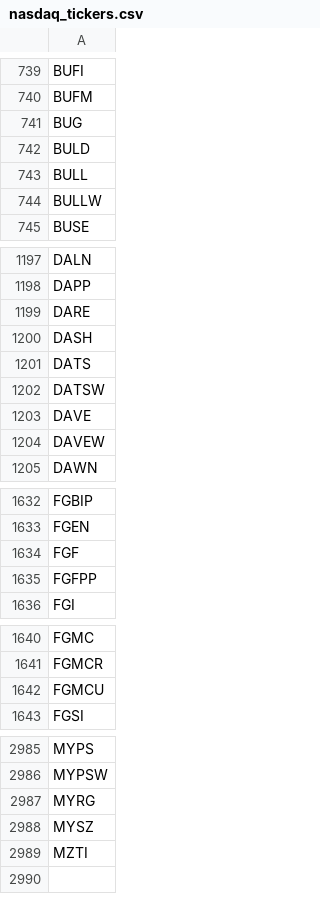
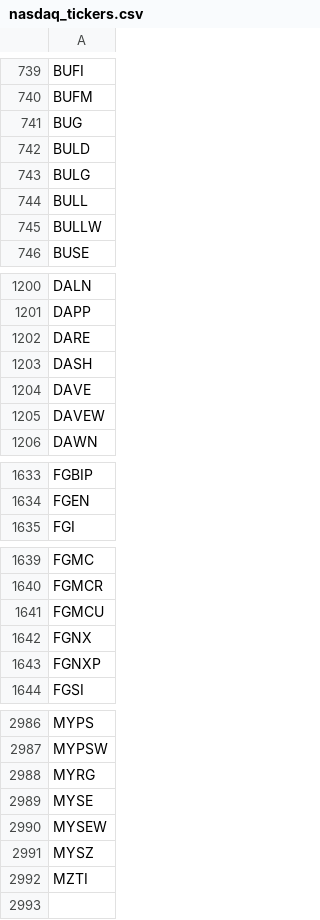
Before and after one commit to cmmds1982/nasdaq-tickers-fetcher, a CSV file: nasdaq_tickers.csv, drawn as a sheet; only a part is shown, gaps mark what is left out; the diff covers the shown part only.

```diff
--- a/nasdaq_tickers.csv
+++ b/nasdaq_tickers.csv
@@ -742,2 +742,3 @@ BUG
 BULD
+BULG
 BULL
@@ -1200,4 +1203,2 @@ DARE
 DASH
-DATS
-DATSW
 DAVE
@@ -1633,4 +1634,2 @@ FGBIP
 FGEN
-FGF
-FGFPP
 FGI
@@ -1642,2 +1641,4 @@ FGMCR
 FGMCU
+FGNX
+FGNXP
 FGSI
@@ -2987,2 +2988,4 @@ MYPSW
 MYRG
+MYSE
+MYSEW
 MYSZ
```
Also changed, not shown: 2 added rows and 1 edited cell elsewhere in this file.
